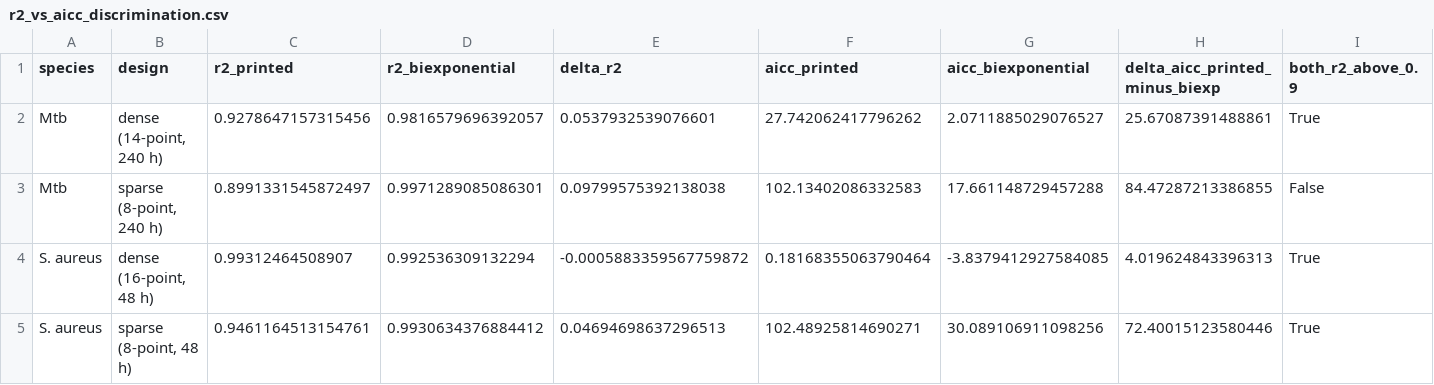
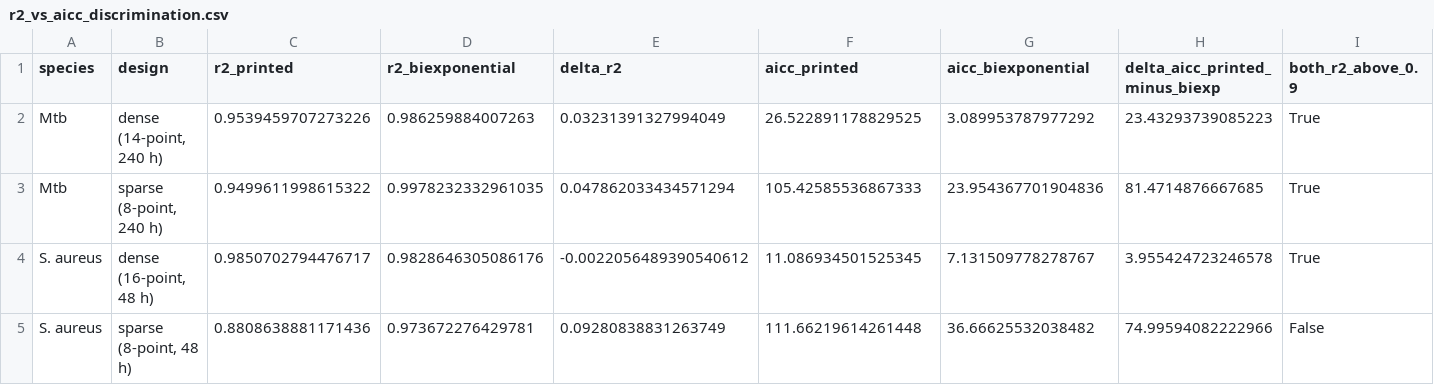
Before and after one commit to piranfar/comparative_model_presistance, a CSV file: results/tables/r2_vs_aicc_discrimination.csv, drawn as a sheet.

```diff
--- a/results/tables/r2_vs_aicc_discrimination.csv
+++ b/results/tables/r2_vs_aicc_discrimination.csv
@@ -1,5 +1,5 @@
 species,design,r2_printed,r2_biexponential,delta_r2,aicc_printed,aicc_biexponential,delta_aicc_printed_minus_biexp,both_r2_above_0.9
-Mtb,"dense (14-point, 240 h)",0.9278647157315456,0.9816579696392057,0.0537932539076601,27.742062417796262,2.0711885029076527,25.67087391488861,True
-Mtb,"sparse (8-point, 240 h)",0.8991331545872497,0.9971289085086301,0.09799575392138038,102.13402086332583,17.661148729457288,84.47287213386855,False
-S. aureus,"dense (16-point, 48 h)",0.99312464508907,0.992536309132294,-0.0005883359567759872,0.18168355063790464,-3.8379412927584085,4.019624843396313,True
-S. aureus,"sparse (8-point, 48 h)",0.9461164513154761,0.9930634376884412,0.04694698637296513,102.48925814690271,30.089106911098256,72.40015123580446,True
+Mtb,"dense (14-point, 240 h)",0.9539459707273226,0.986259884007263,0.03231391327994049,26.522891178829525,3.089953787977292,23.43293739085223,True
+Mtb,"sparse (8-point, 240 h)",0.9499611998615322,0.9978232332961035,0.047862033434571294,105.42585536867333,23.954367701904836,81.4714876667685,True
+S. aureus,"dense (16-point, 48 h)",0.9850702794476717,0.9828646305086176,-0.0022056489390540612,11.086934501525345,7.131509778278767,3.955424723246578,True
+S. aureus,"sparse (8-point, 48 h)",0.8808638881171436,0.973672276429781,0.09280838831263749,111.66219614261448,36.66625532038482,74.99594082222966,False
```
Also changed, not shown: results/tables/fit_diagnostics.csv, results/tables/fit_summary.csv, 16 other files.
